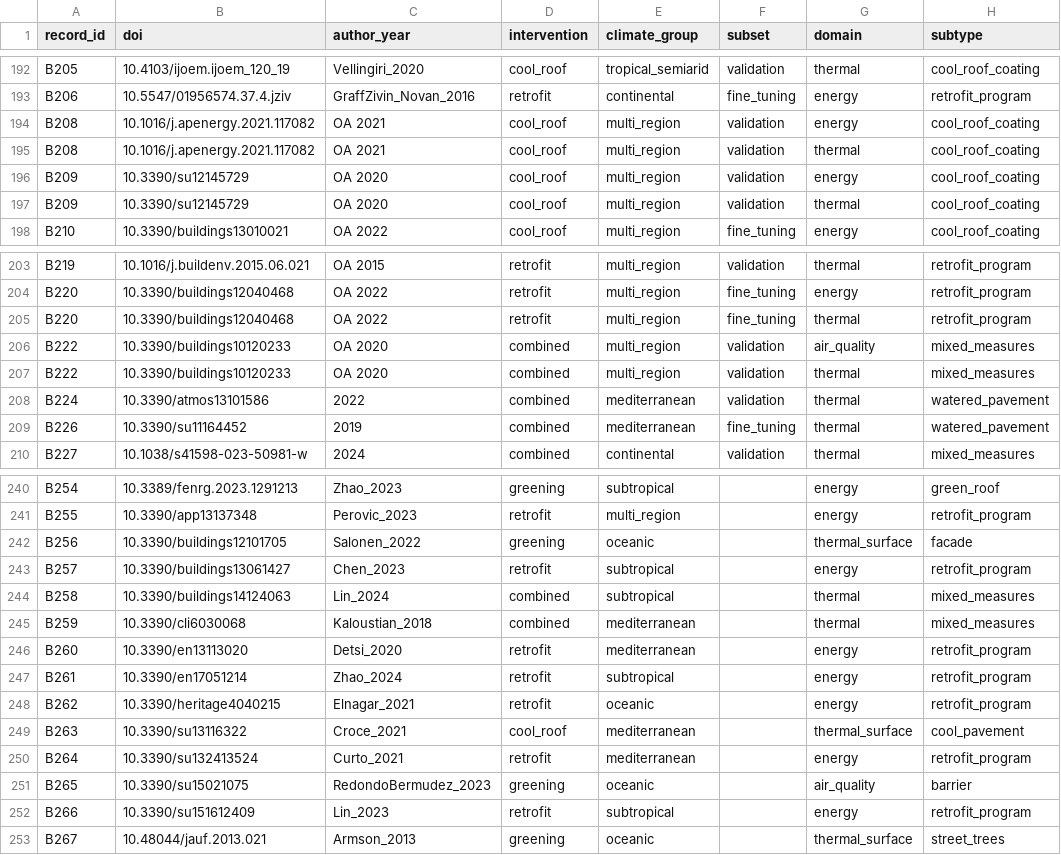
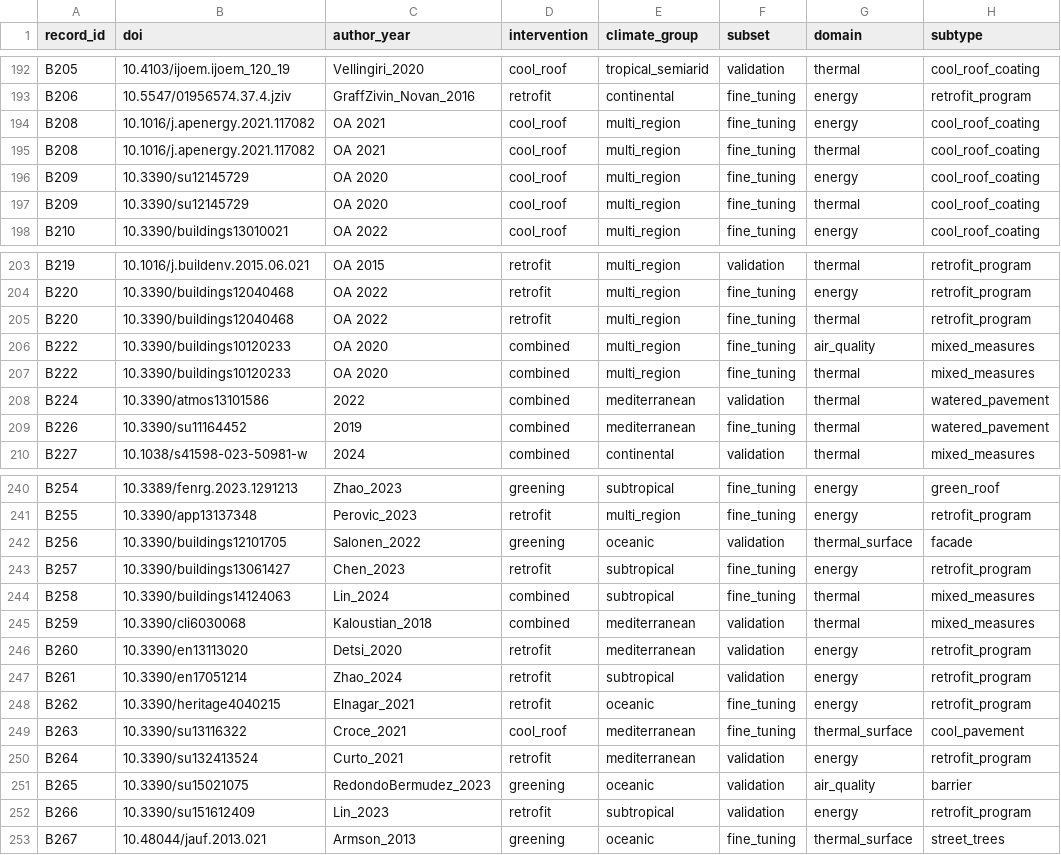
Before and after one commit to AutoSaveS/urbanmind, a CSV file: data/trackb/trackb_effects.csv, drawn as a sheet; only a part is shown, gaps mark what is left out; the diff covers the shown part only; the diff names each change by its address in the sheet, - before the commit and + after, or states it on an @@ line.

```diff
--- a/data/trackb/trackb_effects.csv
+++ b/data/trackb/trackb_effects.csv
-F194:F197 (subset): validation
+F194:F197 (subset): fine_tuning
-F206:F207 (subset): validation
+F206:F207 (subset): fine_tuning
-F240:F241 (subset): (empty)
+F240:F241 (subset): fine_tuning
-F242 (subset): (empty)
+F242 (subset): validation
-F243:F244 (subset): (empty)
+F243:F244 (subset): fine_tuning
-F245:F247 (subset): (empty)
+F245:F247 (subset): validation
-F248:F249 (subset): (empty)
+F248:F249 (subset): fine_tuning
-F250:F252 (subset): (empty)
+F250:F252 (subset): validation
-F253 (subset): (empty)
+F253 (subset): fine_tuning
```
Also changed, not shown: 34 edited cells elsewhere in this file, data/trackb/trackb_assignment.csv.
